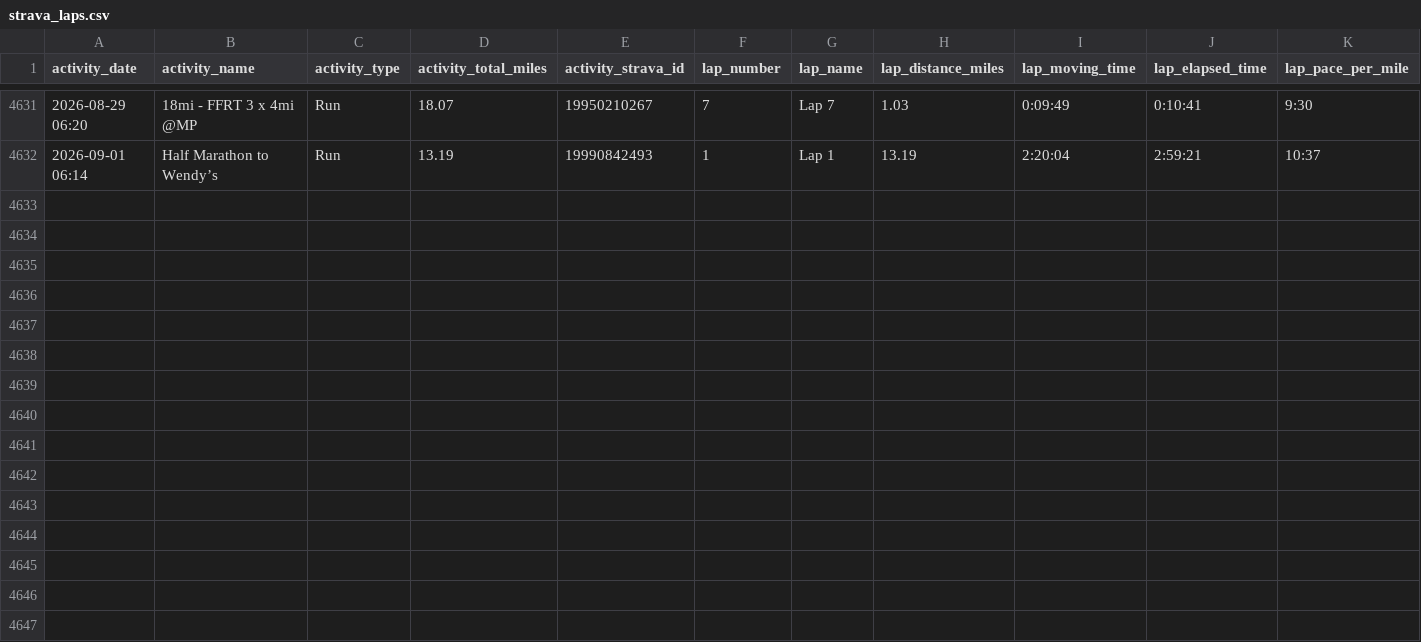
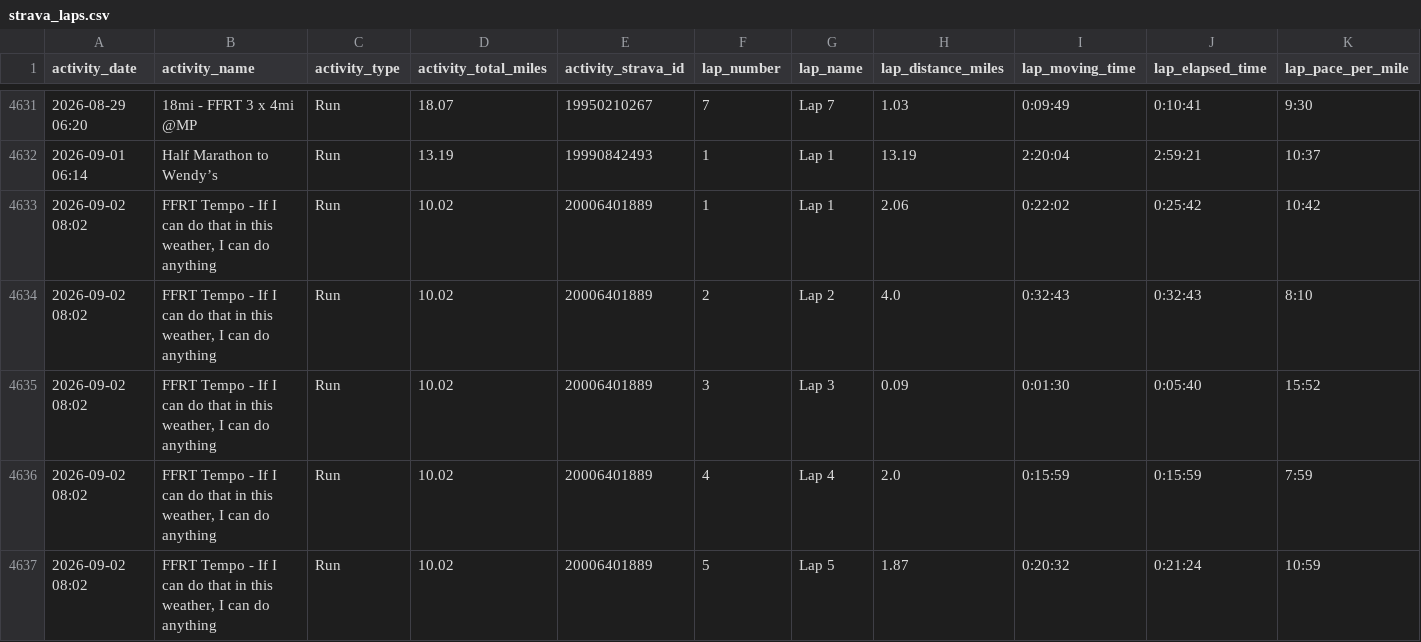
Before and after one commit to kdaliva/chicago-marathon-2026-db, a CSV file: strava_laps.csv, drawn as a sheet; only a part is shown, gaps mark what is left out; rows hold the shown columns only; the diff names each change by its address in the sheet, - before the commit and + after, or states it on an @@ line.

```diff
--- a/strava_laps.csv
+++ b/strava_laps.csv
+row 4633: 2026-09-02 08:02 | FFRT Tempo - If I can do that in this weather, I can do anything | Run | 10.02 | 20006401889 | 1 | Lap 1 | 2.06 | 0:22:02 | 0:25:42 | 10:42
+row 4634: 2026-09-02 08:02 | FFRT Tempo - If I can do that in this weather, I can do anything | Run | 10.02 | 20006401889 | 2 | Lap 2 | 4.0 | 0:32:43 | 0:32:43 | 8:10
+row 4635: 2026-09-02 08:02 | FFRT Tempo - If I can do that in this weather, I can do anything | Run | 10.02 | 20006401889 | 3 | Lap 3 | 0.09 | 0:01:30 | 0:05:40 | 15:52
+row 4636: 2026-09-02 08:02 | FFRT Tempo - If I can do that in this weather, I can do anything | Run | 10.02 | 20006401889 | 4 | Lap 4 | 2.0 | 0:15:59 | 0:15:59 | 7:59
+row 4637: 2026-09-02 08:02 | FFRT Tempo - If I can do that in this weather, I can do anything | Run | 10.02 | 20006401889 | 5 | Lap 5 | 1.87 | 0:20:32 | 0:21:24 | 10:59
```
Also changed, not shown: strava_activities.csv, 1 other file.
